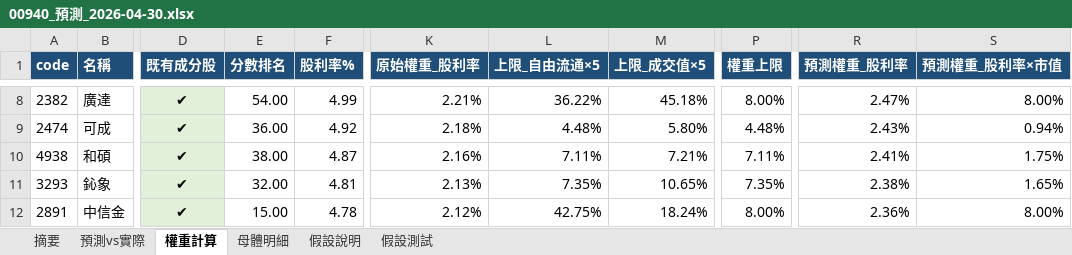
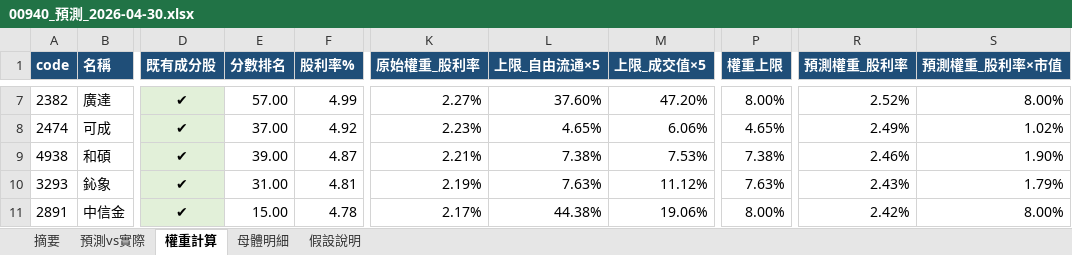
Before and after one commit to kevin92827/stock_track, an Excel workbook: predict_data/00940_預測_2026-04-30.xlsx, sheet 權重計算, drawn as a sheet; only a part is shown, gaps mark what is left out; values as stored, in another font and other column widths than the file's, no borders; addresses are those after the commit; the diff covers the shown part only; the diff names each change by its address in the sheet, - before the commit and + after, or states it on an @@ line.

```diff
--- a/predict_data/00940_預測_2026-04-30.xlsx (sheet 權重計算)
+++ b/predict_data/00940_預測_2026-04-30.xlsx (sheet 權重計算)
-sheet tab: 假設測試
-E7 (分數排名): 54.00
+E7 (分數排名): 57.00
-K7 (原始權重_股利率): 2.21%
+K7 (原始權重_股利率): 2.27%
-L7 (上限_自由流通×5): 36.22%
+L7 (上限_自由流通×5): 37.60%
-M7 (上限_成交值×5): 45.18%
+M7 (上限_成交值×5): 47.20%
-R7 (預測權重_股利率): 2.47%
+R7 (預測權重_股利率): 2.52%
-E8 (分數排名): 36.00
+E8 (分數排名): 37.00
-K8 (原始權重_股利率): 2.18%
+K8 (原始權重_股利率): 2.23%
-L8 (上限_自由流通×5): 4.48%
+L8 (上限_自由流通×5): 4.65%
-M8 (上限_成交值×5): 5.80%
+M8 (上限_成交值×5): 6.06%
-P8 (權重上限): 4.48%
+P8 (權重上限): 4.65%
-R8 (預測權重_股利率): 2.43%
+R8 (預測權重_股利率): 2.49%
-S8 (預測權重_股利率×市值): 0.94%
+S8 (預測權重_股利率×市值): 1.02%
-E9 (分數排名): 38.00
+E9 (分數排名): 39.00
-K9 (原始權重_股利率): 2.16%
+K9 (原始權重_股利率): 2.21%
-L9 (上限_自由流通×5): 7.11%
+L9 (上限_自由流通×5): 7.38%
-M9 (上限_成交值×5): 7.21%
+M9 (上限_成交值×5): 7.53%
-P9 (權重上限): 7.11%
+P9 (權重上限): 7.38%
-R9 (預測權重_股利率): 2.41%
+R9 (預測權重_股利率): 2.46%
-S9 (預測權重_股利率×市值): 1.75%
+S9 (預測權重_股利率×市值): 1.90%
-E10 (分數排名): 32.00
+E10 (分數排名): 31.00
-K10 (原始權重_股利率): 2.13%
+K10 (原始權重_股利率): 2.19%
-L10 (上限_自由流通×5): 7.35%
+L10 (上限_自由流通×5): 7.63%
-M10 (上限_成交值×5): 10.65%
+M10 (上限_成交值×5): 11.12%
-P10 (權重上限): 7.35%
+P10 (權重上限): 7.63%
-R10 (預測權重_股利率): 2.38%
+R10 (預測權重_股利率): 2.43%
-S10 (預測權重_股利率×市值): 1.65%
+S10 (預測權重_股利率×市值): 1.79%
-K11 (原始權重_股利率): 2.12%
+K11 (原始權重_股利率): 2.17%
-L11 (上限_自由流通×5): 42.75%
+L11 (上限_自由流通×5): 44.38%
-M11 (上限_成交值×5): 18.24%
+M11 (上限_成交值×5): 19.06%
-R11 (預測權重_股利率): 2.36%
+R11 (預測權重_股利率): 2.42%
```
Also changed, not shown: 4 added rows, 4 removed rows and 273 edited cells elsewhere in this sheet, sheet 母體明細, sheet 預測vs實際, sheet 摘要, sheet 假設說明, 11 other files.
